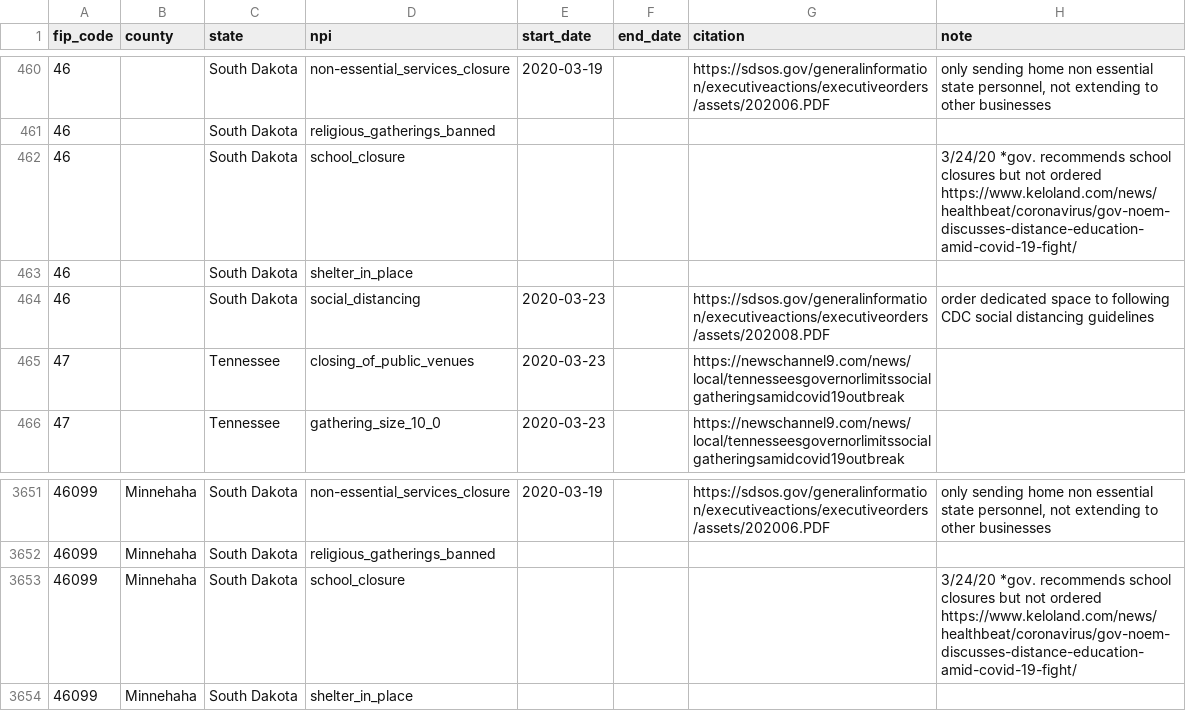
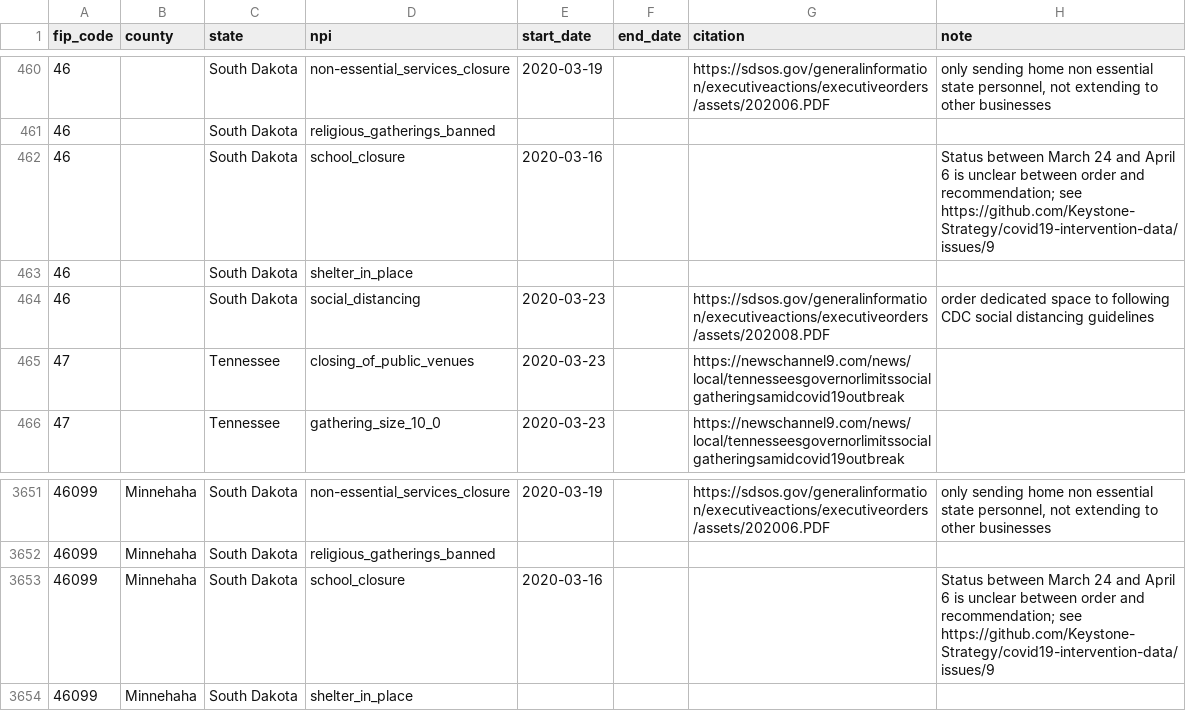
Before and after one commit to Keystone-Strategy/covid19-intervention-data, a CSV file: complete_npis_inherited_policies.csv, drawn as a sheet; only a part is shown, gaps mark what is left out.

Commit message:
Update inherited file using Python script

```diff
--- a/complete_npis_inherited_policies.csv
+++ b/complete_npis_inherited_policies.csv
@@ -461,3 +461,3 @@ fip_code,county,state,npi,start_date,end_date,citation,note
 46,,South Dakota,religious_gatherings_banned,,,,
-46,,South Dakota,school_closure,,,,3/24/20 *gov. recommends school closures but not ordered https://www.keloland.com/news/healthbeat/coronavirus/gov-noem-discusses-distance-education-amid-covid-19-fight/
+46,,South Dakota,school_closure,2020-03-16,,,Status between March 24 and April 6 is unclear between order and recommendation; see https://github.com/Keystone-Strategy/covid19-intervention-data/issues/9
 46,,South Dakota,shelter_in_place,,,,
@@ -3652,3 +3652,3 @@ fip_code,county,state,npi,start_date,end_date,citation,note
 46099,Minnehaha,South Dakota,religious_gatherings_banned,,,,
-46099,Minnehaha,South Dakota,school_closure,,,,3/24/20 *gov. recommends school closures but not ordered https://www.keloland.com/news/healthbeat/coronavirus/gov-noem-discusses-distance-education-amid-covid-19-fight/
+46099,Minnehaha,South Dakota,school_closure,2020-03-16,,,Status between March 24 and April 6 is unclear between order and recommendation; see https://github.com/Keystone-Strategy/covid19-intervention-data/issues/9
 46099,Minnehaha,South Dakota,shelter_in_place,,,,
```
